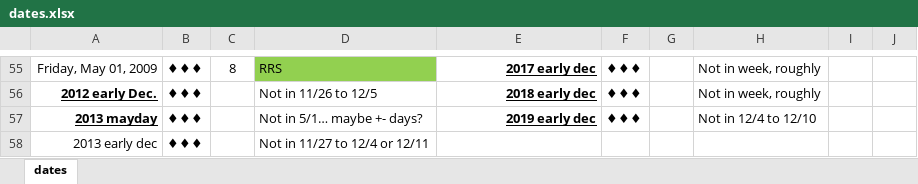
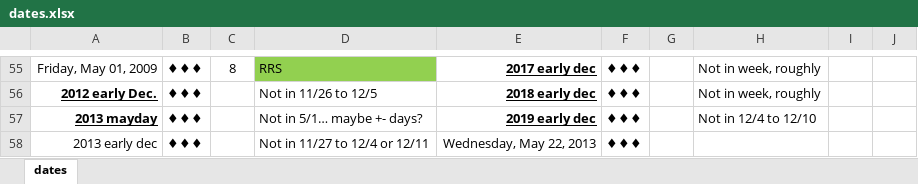
Before and after one commit to nimaid/maydaymystery, an Excel workbook: dates.xlsx, sheet dates, drawn as a sheet; only a part is shown, gaps mark what is left out; values as stored, in another font and other column widths than the file's, no borders; conditional formats not drawn; the diff names each change by its address in the sheet, - before the commit and + after, or states it on an @@ line.

Commit message:
Update dates.xlsx

```diff
--- a/dates.xlsx (sheet dates)
+++ b/dates.xlsx (sheet dates)
-E58: (empty)
+E58: Wednesday, May 22, 2013
-F58: (empty)
+F58: ♦♦♦
```
